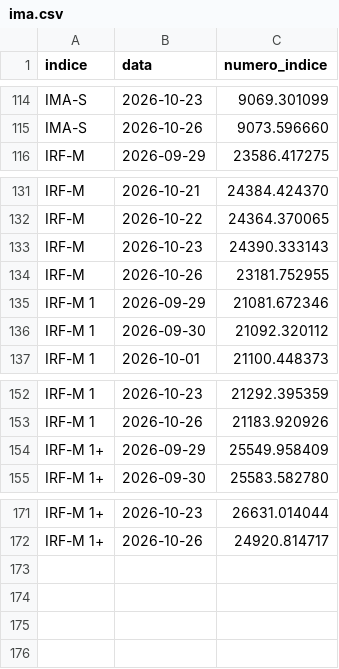
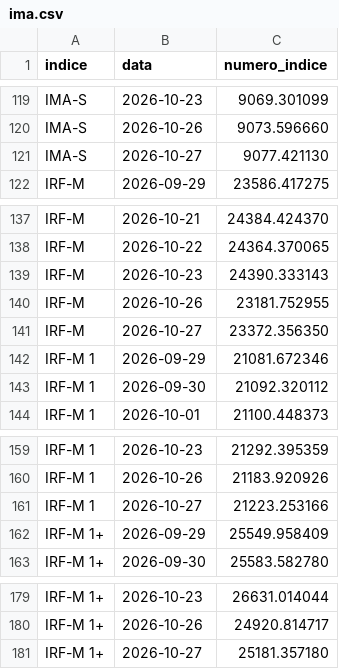
Before and after one commit to gustavobailly-92/hubmaison-comparador-ativos, a CSV file: status/ima.csv, drawn as a sheet; only a part is shown, gaps mark what is left out; the diff covers the shown part only.

```diff
--- a/status/ima.csv
+++ b/status/ima.csv
@@ -115,2 +120,3 @@ IMA-S;2026-10-23;9069.301099
 IMA-S;2026-10-26;9073.596660
+IMA-S;2026-10-27;9077.421130
 IRF-M;2026-09-29;23586.417275
@@ -134,2 +140,3 @@ IRF-M;2026-10-23;24390.333143
 IRF-M;2026-10-26;23181.752955
+IRF-M;2026-10-27;23372.356350
 IRF-M 1;2026-09-29;21081.672346
@@ -153,2 +160,3 @@ IRF-M 1;2026-10-23;21292.395359
 IRF-M 1;2026-10-26;21183.920926
+IRF-M 1;2026-10-27;21223.253166
 IRF-M 1+;2026-09-29;25549.958409
@@ -172 +180,2 @@ IRF-M 1+;2026-10-23;26631.014044
 IRF-M 1+;2026-10-26;24920.814717
+IRF-M 1+;2026-10-27;25181.357180
```
Also changed, not shown: 5 added rows elsewhere in this file, 2 other files.
